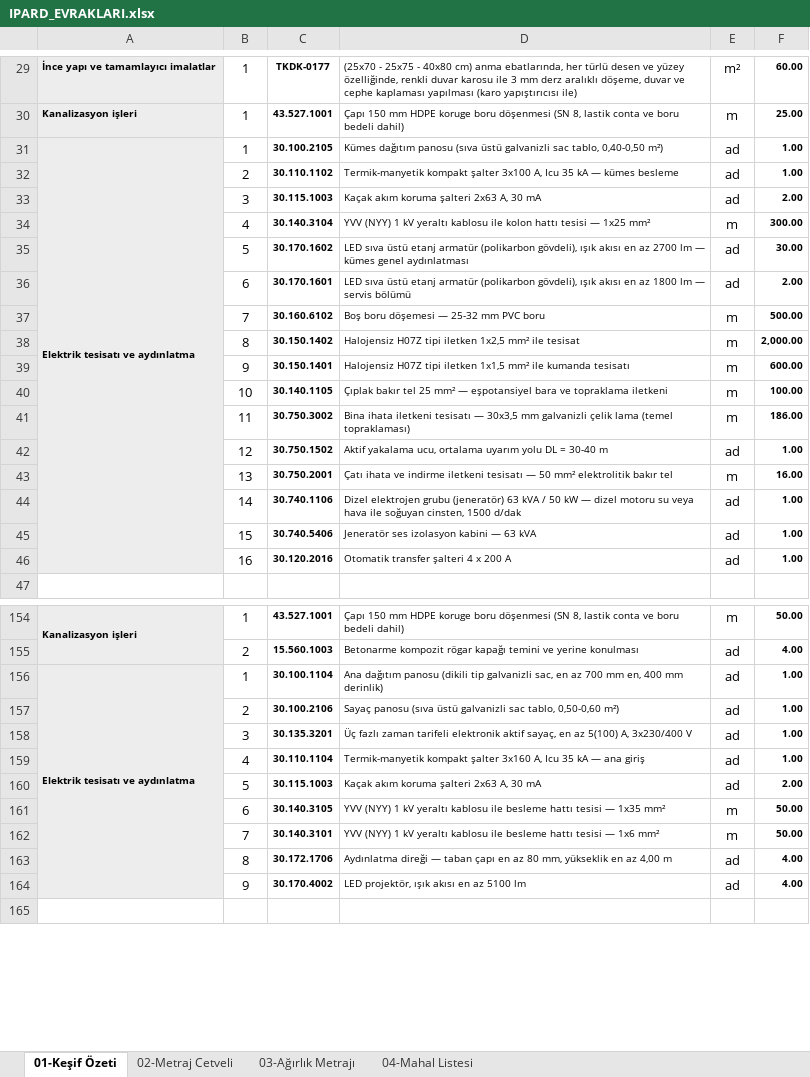
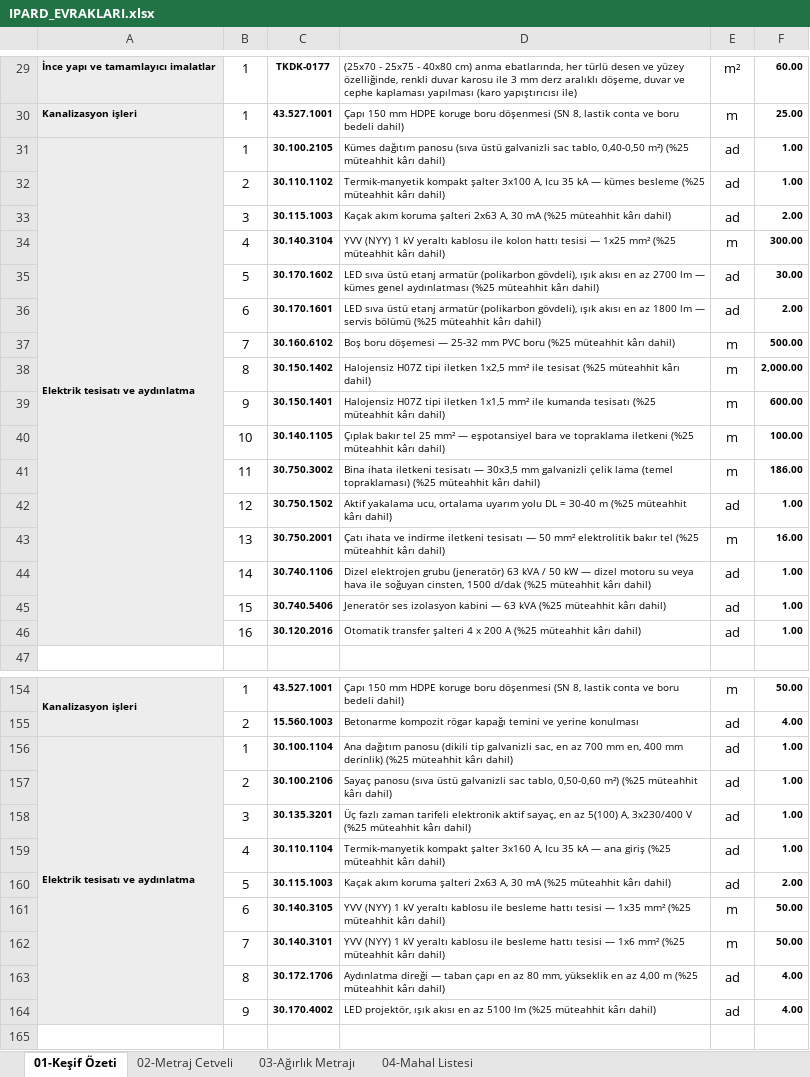
Before and after one commit to mahmuttari/Yonetmelik-araclari, an Excel workbook: belgeler/IPARD_EVRAKLARI.xlsx, sheet 01-Keşif Özeti, drawn as a sheet; only a part is shown, gaps mark what is left out; values as stored, in another font and other column widths than the file's, no borders; the diff covers the shown part only; the diff names each change by its address in the sheet, - before the commit and + after, or states it on an @@ line.

```diff
--- a/belgeler/IPARD_EVRAKLARI.xlsx (sheet 01-Keşif Özeti)
+++ b/belgeler/IPARD_EVRAKLARI.xlsx (sheet 01-Keşif Özeti)
-D31: …0,40-0,50 m²)
+D31: …0,40-0,50 m²) (%25 müteahhit kârı dahil)
-D32: …kümes besleme
+D32: …kümes besleme (%25 müteahhit kârı dahil)
-D33: …30 mA
+D33: …30 mA (%25 müteahhit kârı dahil)
-D34: …1x25 mm²
+D34: …1x25 mm² (%25 müteahhit kârı dahil)
-D35: …genel aydınlatması
+D35: …genel aydınlatması (%25 müteahhit kârı dahil)
-D36: …servis bölümü
+D36: …servis bölümü (%25 müteahhit kârı dahil)
-D37: …PVC boru
+D37: …PVC boru (%25 müteahhit kârı dahil)
-D38: …ile tesisat
+D38: …ile tesisat (%25 müteahhit kârı dahil)
-D39: …kumanda tesisatı
+D39: …kumanda tesisatı (%25 müteahhit kârı dahil)
-D40: …topraklama iletkeni
+D40: …topraklama iletkeni (%25 müteahhit kârı dahil)
-D41: …(temel topraklaması)
+D41: …(temel topraklaması) (%25 müteahhit kârı dahil)
-D42: …30-40 m
+D42: …30-40 m (%25 müteahhit kârı dahil)
-D43: …bakır tel
+D43: …bakır tel (%25 müteahhit kârı dahil)
-D44: …1500 d/dak
+D44: …1500 d/dak (%25 müteahhit kârı dahil)
-D45: …63 kVA
+D45: …63 kVA (%25 müteahhit kârı dahil)
-D46: …200 A
+D46: …200 A (%25 müteahhit kârı dahil)
-D156: …mm derinlik)
+D156: …mm derinlik) (%25 müteahhit kârı dahil)
-D157: …0,50-0,60 m²)
+D157: …0,50-0,60 m²) (%25 müteahhit kârı dahil)
-D158: …3x230/400 V
+D158: …3x230/400 V (%25 müteahhit kârı dahil)
-D159: …ana giriş
+D159: …ana giriş (%25 müteahhit kârı dahil)
-D160: …30 mA
+D160: …30 mA (%25 müteahhit kârı dahil)
-D161: …1x35 mm²
+D161: …1x35 mm² (%25 müteahhit kârı dahil)
-D162: …1x6 mm²
+D162: …1x6 mm² (%25 müteahhit kârı dahil)
-D163: …4,00 m
+D163: …4,00 m (%25 müteahhit kârı dahil)
-D164: …5100 lm
+D164: …5100 lm (%25 müteahhit kârı dahil)
```
Also changed, not shown: 16 edited cells elsewhere in this sheet, belgeler/14_TEKLIFLER_MARFEN.xlsx, belgeler/15_KESIF_OZETLERI.xlsx, 45 other files.
